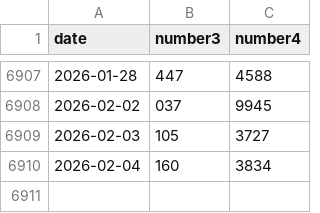
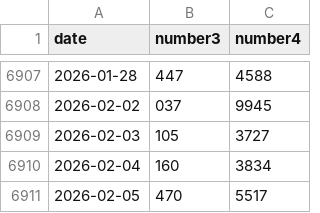
Before and after one commit to N-Necoze/my_dataset, a CSV file: numbers/numbers_dataset.csv, drawn as a sheet; only a part is shown, gaps mark what is left out; the diff names each change by its address in the sheet, - before the commit and + after, or states it on an @@ line.

Commit message:
Auto update on 2026-02-05_21-26

```diff
--- a/numbers/numbers_dataset.csv
+++ b/numbers/numbers_dataset.csv
+row 6911: 2026-02-05 | 470 | 5517
```
